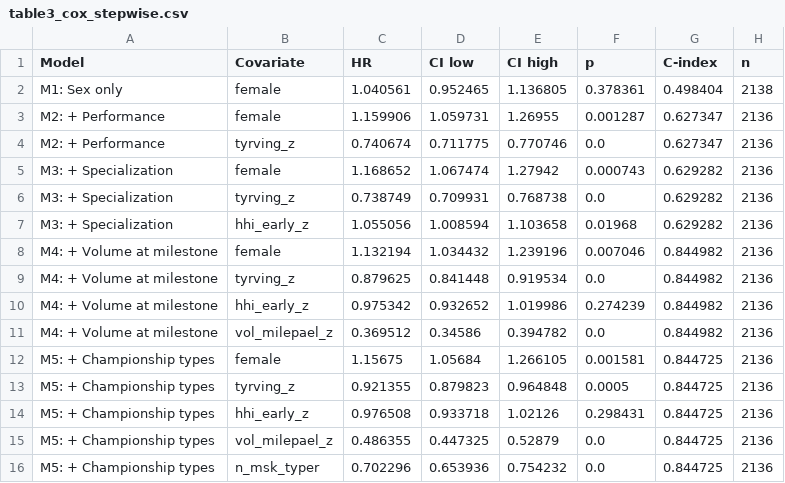
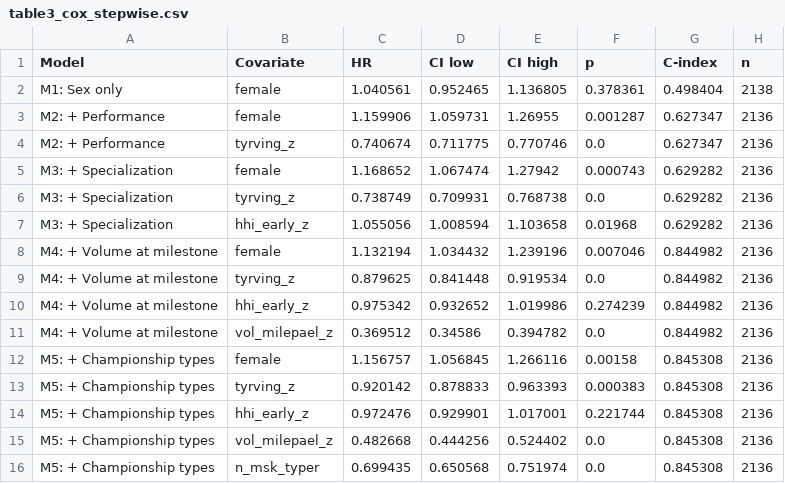
Before and after one commit to atlegu/friidrettsstatistikk, a CSV file: forskning/ncc-kohort/revision_r1/tables/rerun/table3_cox_stepwise.csv, drawn as a sheet; removed rows and columns are numbered as before the commit, all else as after; the diff names each change by its address in the sheet, - before the commit and + after, or states it on an @@ line.

```diff
--- a/forskning/ncc-kohort/revision_r1/tables/rerun/table3_cox_stepwise.csv
+++ b/forskning/ncc-kohort/revision_r1/tables/rerun/table3_cox_stepwise.csv
-row 12: M5: + Championship types | female | 1.15675 | 1.05684 | 1.266105 | 0.001581 | 0.844725 | 2136
-row 13: M5: + Championship types | tyrving_z | 0.921355 | 0.879823 | 0.964848 | 0.0005 | 0.844725 | 2136
-row 14: M5: + Championship types | hhi_early_z | 0.976508 | 0.933718 | 1.02126 | 0.298431 | 0.844725 | 2136
-row 15: M5: + Championship types | vol_milepael_z | 0.486355 | 0.447325 | 0.52879 | 0.0 | 0.844725 | 2136
-row 16: M5: + Championship types | n_msk_typer | 0.702296 | 0.653936 | 0.754232 | 0.0 | 0.844725 | 2136
+row 12: M5: + Championship types | female | 1.156757 | 1.056845 | 1.266116 | 0.00158 | 0.845308 | 2136
+row 13: M5: + Championship types | tyrving_z | 0.920142 | 0.878833 | 0.963393 | 0.000383 | 0.845308 | 2136
+row 14: M5: + Championship types | hhi_early_z | 0.972476 | 0.929901 | 1.017001 | 0.221744 | 0.845308 | 2136
+row 15: M5: + Championship types | vol_milepael_z | 0.482668 | 0.444256 | 0.524402 | 0.0 | 0.845308 | 2136
+row 16: M5: + Championship types | n_msk_typer | 0.699435 | 0.650568 | 0.751974 | 0.0 | 0.845308 | 2136
```
Also changed, not shown: forskning/ncc-kohort/revision_r1/audit/r1_00_summary.csv, forskning/ncc-kohort/revision_r1/tables/rerun/table4_rf_importance.csv, 44 other files.
